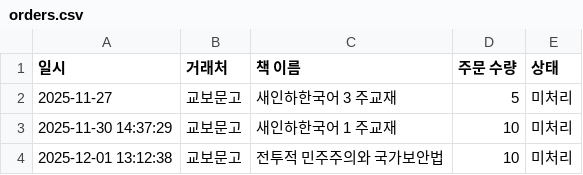
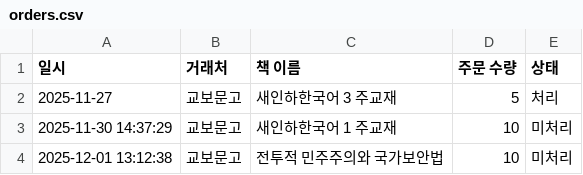
Before and after one commit to skarnjs5998-web/software, a CSV file: orders.csv, drawn as a sheet.

Commit message:
Order Processed: 교보문고

```diff
--- a/orders.csv
+++ b/orders.csv
@@ -1,3 +1,3 @@
 일시,거래처,책 이름,주문 수량,상태
-2025-11-27,교보문고,새인하한국어 3 주교재,5,미처리
+2025-11-27,교보문고,새인하한국어 3 주교재,5,처리
 2025-11-30 14:37:29,교보문고,새인하한국어 1 주교재,10,미처리
```
